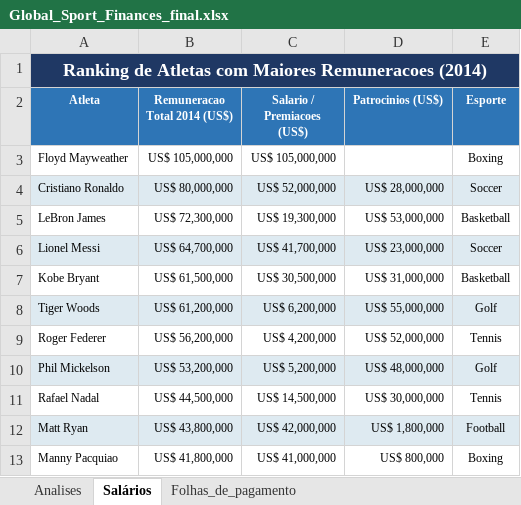
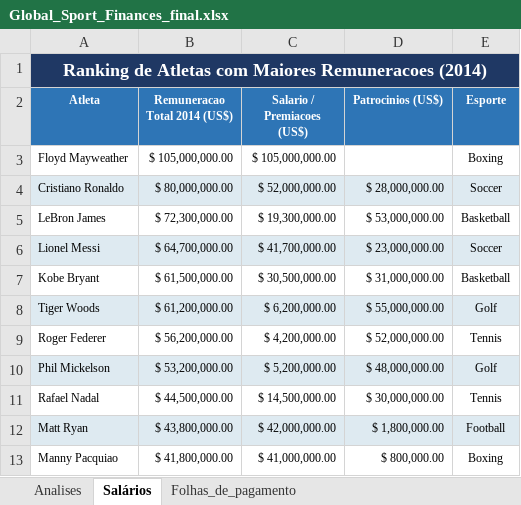
Before and after one commit to bemourasilva-png/Global-Sport-Finances, an Excel workbook: Global_Sport_Finances_final.xlsx, sheet Salários, drawn as a sheet; only a part is shown; values as stored, in another font and other column widths than the file's, no borders; conditional formats not drawn; the diff covers the shown part only; the diff names each change by its address in the sheet, - before the commit and + after, or states it on an @@ line.

```diff
--- a/Global_Sport_Finances_final.xlsx (sheet Salários)
+++ b/Global_Sport_Finances_final.xlsx (sheet Salários)
-B3 (Remuneracao Total 2014 (US$)): US$ 105,000,000
+B3 (Remuneracao Total 2014 (US$)): $ 105,000,000.00
-C3 (Salario / Premiacoes (US$)): US$ 105,000,000
+C3 (Salario / Premiacoes (US$)): $ 105,000,000.00
-B4 (Remuneracao Total 2014 (US$)): US$ 80,000,000
+B4 (Remuneracao Total 2014 (US$)): $ 80,000,000.00
-C4 (Salario / Premiacoes (US$)): US$ 52,000,000
+C4 (Salario / Premiacoes (US$)): $ 52,000,000.00
-D4 (Patrocinios (US$)): US$ 28,000,000
+D4 (Patrocinios (US$)): $ 28,000,000.00
-B5 (Remuneracao Total 2014 (US$)): US$ 72,300,000
+B5 (Remuneracao Total 2014 (US$)): $ 72,300,000.00
-C5 (Salario / Premiacoes (US$)): US$ 19,300,000
+C5 (Salario / Premiacoes (US$)): $ 19,300,000.00
-D5 (Patrocinios (US$)): US$ 53,000,000
+D5 (Patrocinios (US$)): $ 53,000,000.00
-B6 (Remuneracao Total 2014 (US$)): US$ 64,700,000
+B6 (Remuneracao Total 2014 (US$)): $ 64,700,000.00
-C6 (Salario / Premiacoes (US$)): US$ 41,700,000
+C6 (Salario / Premiacoes (US$)): $ 41,700,000.00
-D6 (Patrocinios (US$)): US$ 23,000,000
+D6 (Patrocinios (US$)): $ 23,000,000.00
-B7 (Remuneracao Total 2014 (US$)): US$ 61,500,000
+B7 (Remuneracao Total 2014 (US$)): $ 61,500,000.00
-C7 (Salario / Premiacoes (US$)): US$ 30,500,000
+C7 (Salario / Premiacoes (US$)): $ 30,500,000.00
-D7 (Patrocinios (US$)): US$ 31,000,000
+D7 (Patrocinios (US$)): $ 31,000,000.00
-B8 (Remuneracao Total 2014 (US$)): US$ 61,200,000
+B8 (Remuneracao Total 2014 (US$)): $ 61,200,000.00
-C8 (Salario / Premiacoes (US$)): US$ 6,200,000
+C8 (Salario / Premiacoes (US$)): $ 6,200,000.00
-D8 (Patrocinios (US$)): US$ 55,000,000
+D8 (Patrocinios (US$)): $ 55,000,000.00
-B9 (Remuneracao Total 2014 (US$)): US$ 56,200,000
+B9 (Remuneracao Total 2014 (US$)): $ 56,200,000.00
-C9 (Salario / Premiacoes (US$)): US$ 4,200,000
+C9 (Salario / Premiacoes (US$)): $ 4,200,000.00
-D9 (Patrocinios (US$)): US$ 52,000,000
+D9 (Patrocinios (US$)): $ 52,000,000.00
-B10 (Remuneracao Total 2014 (US$)): US$ 53,200,000
+B10 (Remuneracao Total 2014 (US$)): $ 53,200,000.00
-C10 (Salario / Premiacoes (US$)): US$ 5,200,000
+C10 (Salario / Premiacoes (US$)): $ 5,200,000.00
-D10 (Patrocinios (US$)): US$ 48,000,000
+D10 (Patrocinios (US$)): $ 48,000,000.00
-B11 (Remuneracao Total 2014 (US$)): US$ 44,500,000
+B11 (Remuneracao Total 2014 (US$)): $ 44,500,000.00
-C11 (Salario / Premiacoes (US$)): US$ 14,500,000
+C11 (Salario / Premiacoes (US$)): $ 14,500,000.00
-D11 (Patrocinios (US$)): US$ 30,000,000
+D11 (Patrocinios (US$)): $ 30,000,000.00
-B12 (Remuneracao Total 2014 (US$)): US$ 43,800,000
+B12 (Remuneracao Total 2014 (US$)): $ 43,800,000.00
-C12 (Salario / Premiacoes (US$)): US$ 42,000,000
+C12 (Salario / Premiacoes (US$)): $ 42,000,000.00
-D12 (Patrocinios (US$)): US$ 1,800,000
+D12 (Patrocinios (US$)): $ 1,800,000.00
-B13 (Remuneracao Total 2014 (US$)): US$ 41,800,000
+B13 (Remuneracao Total 2014 (US$)): $ 41,800,000.00
-C13 (Salario / Premiacoes (US$)): US$ 41,000,000
+C13 (Salario / Premiacoes (US$)): $ 41,000,000.00
-D13 (Patrocinios (US$)): US$ 800,000
+D13 (Patrocinios (US$)): $ 800,000.00
```
Also changed, not shown: 267 edited cells elsewhere in this sheet, sheet Folhas_de_pagamento, sheet Analises.
